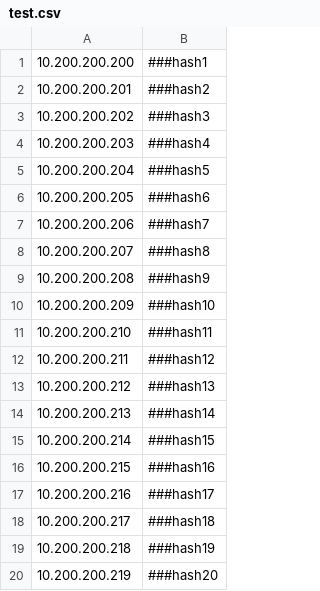
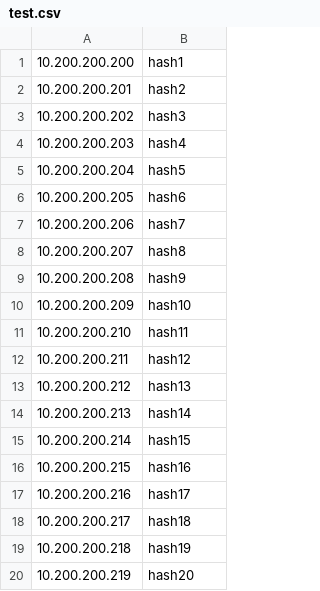
Before and after one commit to geofpie/test-csv, a CSV file: test.csv, drawn as a sheet.

Commit message:
Update test.csv

```diff
--- a/test.csv
+++ b/test.csv
@@ -1,20 +1,20 @@
-10.200.200.200,###hash1
-10.200.200.201,###hash2
-10.200.200.202,###hash3
-10.200.200.203,###hash4
-10.200.200.204,###hash5
-10.200.200.205,###hash6
-10.200.200.206,###hash7
-10.200.200.207,###hash8
-10.200.200.208,###hash9
-10.200.200.209,###hash10
-10.200.200.210,###hash11
-10.200.200.211,###hash12
-10.200.200.212,###hash13
-10.200.200.213,###hash14
-10.200.200.214,###hash15
-10.200.200.215,###hash16
-10.200.200.216,###hash17
-10.200.200.217,###hash18
-10.200.200.218,###hash19
-10.200.200.219,###hash20
+10.200.200.200,hash1
+10.200.200.201,hash2
+10.200.200.202,hash3
+10.200.200.203,hash4
+10.200.200.204,hash5
+10.200.200.205,hash6
+10.200.200.206,hash7
+10.200.200.207,hash8
+10.200.200.208,hash9
+10.200.200.209,hash10
+10.200.200.210,hash11
+10.200.200.211,hash12
+10.200.200.212,hash13
+10.200.200.213,hash14
+10.200.200.214,hash15
+10.200.200.215,hash16
+10.200.200.216,hash17
+10.200.200.217,hash18
+10.200.200.218,hash19
+10.200.200.219,hash20
```
